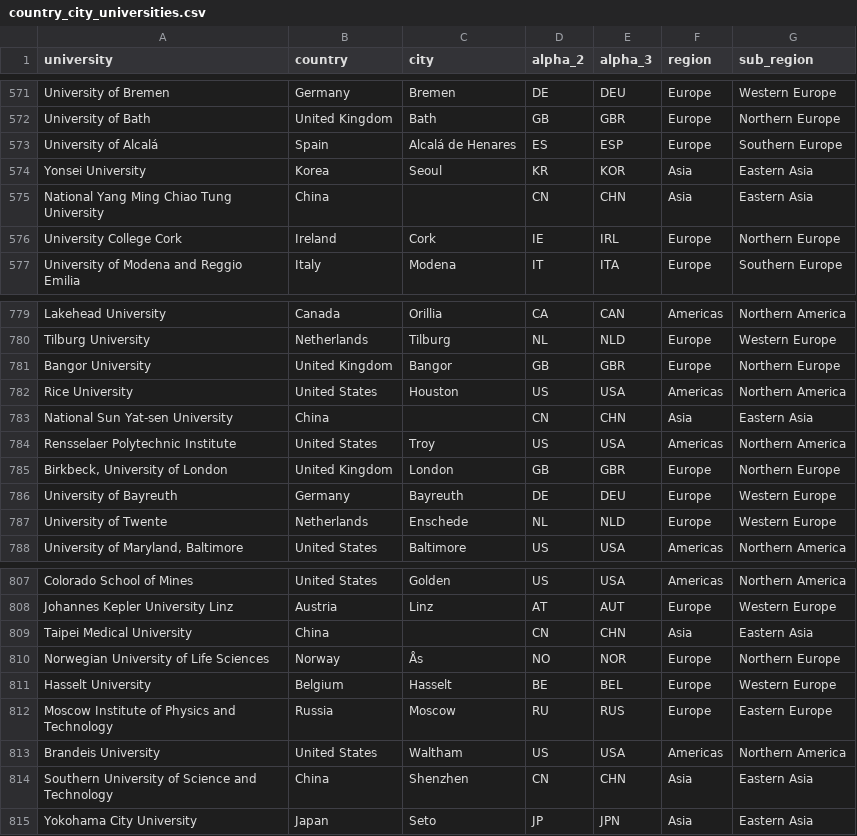
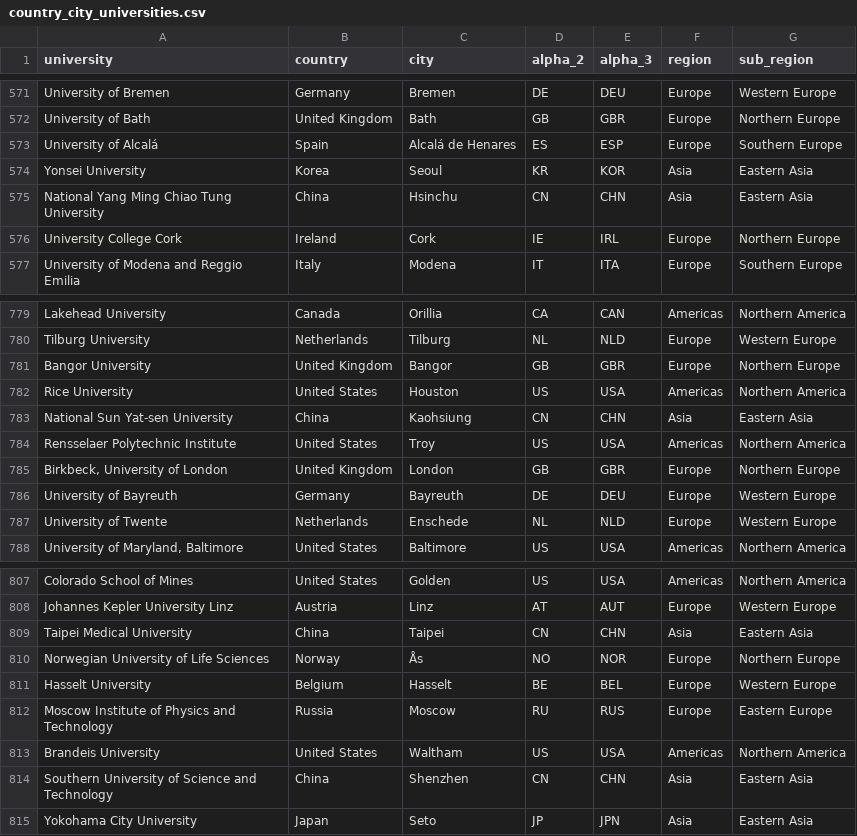
Before and after one commit to toyuKTH/Studyability, a CSV file: data/country_city_universities.csv, drawn as a sheet; only a part is shown, gaps mark what is left out.

```diff
--- a/data/country_city_universities.csv
+++ b/data/country_city_universities.csv
@@ -574,3 +574,3 @@ University of Alcalá,Spain,Alcalá de Henares,ES,ESP,Europe,Southern Europe
 Yonsei University,Korea,Seoul,KR,KOR,Asia,Eastern Asia
-National Yang Ming Chiao Tung University,China,,CN,CHN,Asia,Eastern Asia
+National Yang Ming Chiao Tung University,China,Hsinchu,CN,CHN,Asia,Eastern Asia
 University College Cork,Ireland,Cork,IE,IRL,Europe,Northern Europe
@@ -782,3 +782,3 @@ Bangor University,United Kingdom,Bangor,GB,GBR,Europe,Northern Europe
 Rice University,United States,Houston,US,USA,Americas,Northern America
-National Sun Yat-sen University,China,,CN,CHN,Asia,Eastern Asia
+National Sun Yat-sen University,China,Kaohsiung,CN,CHN,Asia,Eastern Asia
 Rensselaer Polytechnic Institute,United States,Troy,US,USA,Americas,Northern America
@@ -808,3 +808,3 @@ Colorado School of Mines,United States,Golden,US,USA,Americas,Northern America
 Johannes Kepler University Linz,Austria,Linz,AT,AUT,Europe,Western Europe
-Taipei Medical University,China,,CN,CHN,Asia,Eastern Asia
+Taipei Medical University,China,Taipei,CN,CHN,Asia,Eastern Asia
 Norwegian University of Life Sciences,Norway,Ås,NO,NOR,Europe,Northern Europe
```
Also changed, not shown: data/raw/Country and city of universities.csv, 3 other files.
